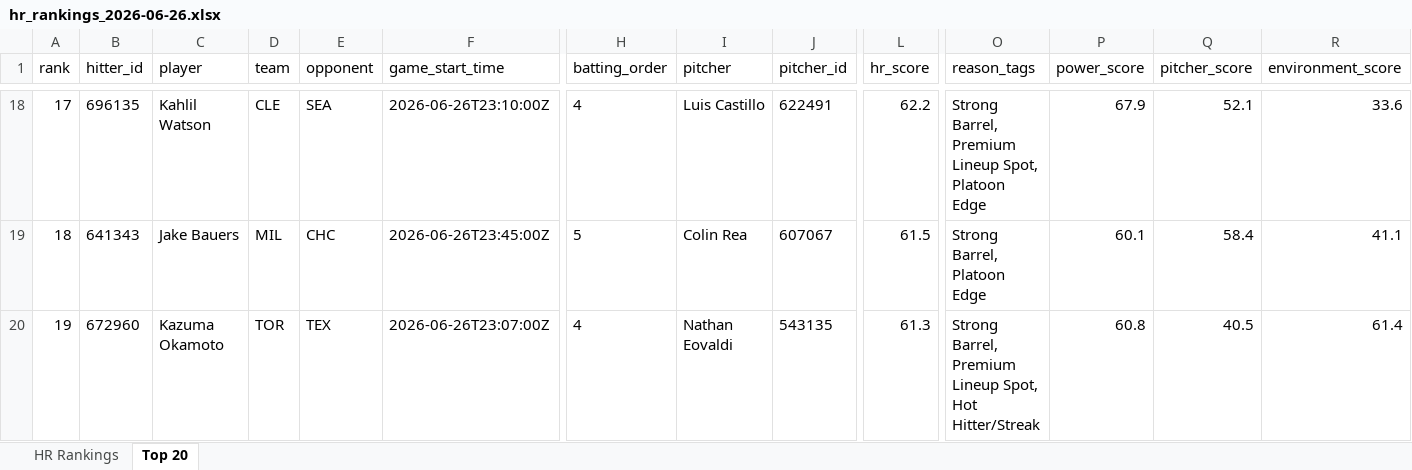
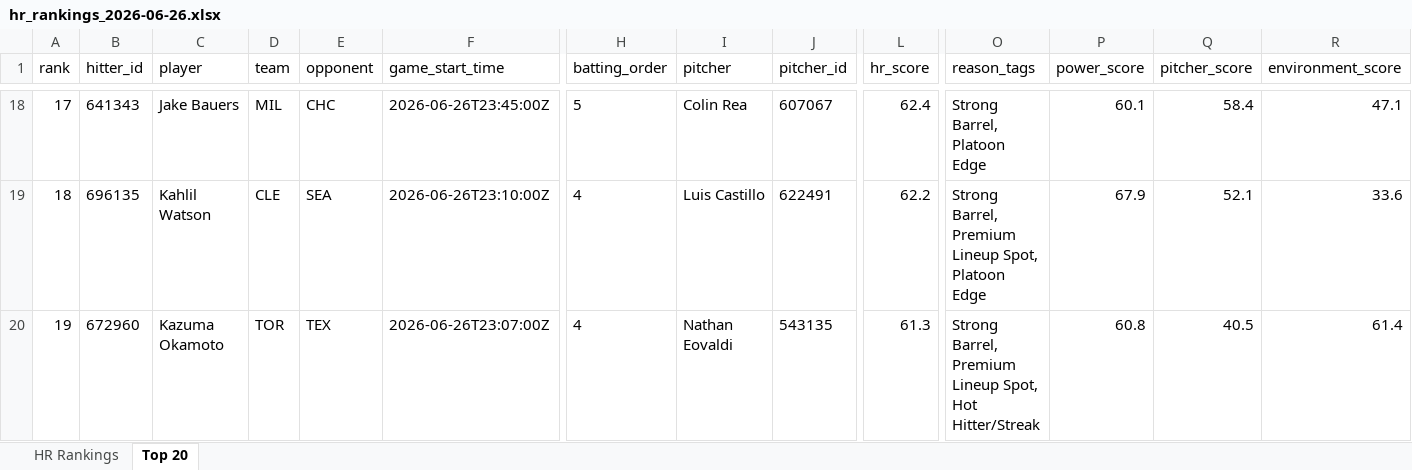
Before and after one commit to etbell28/hitter-tool, an Excel workbook: outputs/daily/hr_rankings_2026-06-26.xlsx, sheet Top 20, drawn as a sheet; only a part is shown, gaps mark what is left out; values as stored, in another font and other column widths than the file's, no borders; the diff covers the shown part only; the diff names each change by its address in the sheet, - before the commit and + after, or states it on an @@ line.

```diff
--- a/outputs/daily/hr_rankings_2026-06-26.xlsx (sheet Top 20)
+++ b/outputs/daily/hr_rankings_2026-06-26.xlsx (sheet Top 20)
-B18 (hitter_id): 696135
+B18 (hitter_id): 641343
-C18 (player): Kahlil Watson
+C18 (player): Jake Bauers
-D18 (team): CLE
+D18 (team): MIL
-E18 (opponent): SEA
+E18 (opponent): CHC
-F18 (game_start_time): 2026-06-26T23:10:00Z
+F18 (game_start_time): 2026-06-26T23:45:00Z
-H18 (batting_order): 4
+H18 (batting_order): 5
-I18 (pitcher): Luis Castillo
+I18 (pitcher): Colin Rea
-J18 (pitcher_id): 622491
+J18 (pitcher_id): 607067
-L18 (hr_score): 62.2
+L18 (hr_score): 62.4
-O18 (reason_tags): Strong Barrel, Premium Lineup Spot, Platoon Edge
+O18 (reason_tags): Strong Barrel, Platoon Edge
-P18 (power_score): 67.9
+P18 (power_score): 60.1
-Q18 (pitcher_score): 52.1
+Q18 (pitcher_score): 58.4
-R18 (environment_score): 33.6
+R18 (environment_score): 47.1
-B19 (hitter_id): 641343
+B19 (hitter_id): 696135
-C19 (player): Jake Bauers
+C19 (player): Kahlil Watson
-D19 (team): MIL
+D19 (team): CLE
-E19 (opponent): CHC
+E19 (opponent): SEA
-F19 (game_start_time): 2026-06-26T23:45:00Z
+F19 (game_start_time): 2026-06-26T23:10:00Z
-H19 (batting_order): 5
+H19 (batting_order): 4
-I19 (pitcher): Colin Rea
+I19 (pitcher): Luis Castillo
-J19 (pitcher_id): 607067
+J19 (pitcher_id): 622491
-L19 (hr_score): 61.5
+L19 (hr_score): 62.2
-O19 (reason_tags): Strong Barrel, Platoon Edge
+O19 (reason_tags): Strong Barrel, Premium Lineup Spot, Platoon Edge
-P19 (power_score): 60.1
+P19 (power_score): 67.9
-Q19 (pitcher_score): 58.4
+Q19 (pitcher_score): 52.1
-R19 (environment_score): 41.1
+R19 (environment_score): 33.6
```
Also changed, not shown: 1 added row, 1 removed row and 128 edited cells elsewhere in this sheet, sheet HR Rankings, outputs/daily/hr_rankings_2026-06-26_full.xlsx, outputs/hr_rankings.xlsx, 11 other files.
